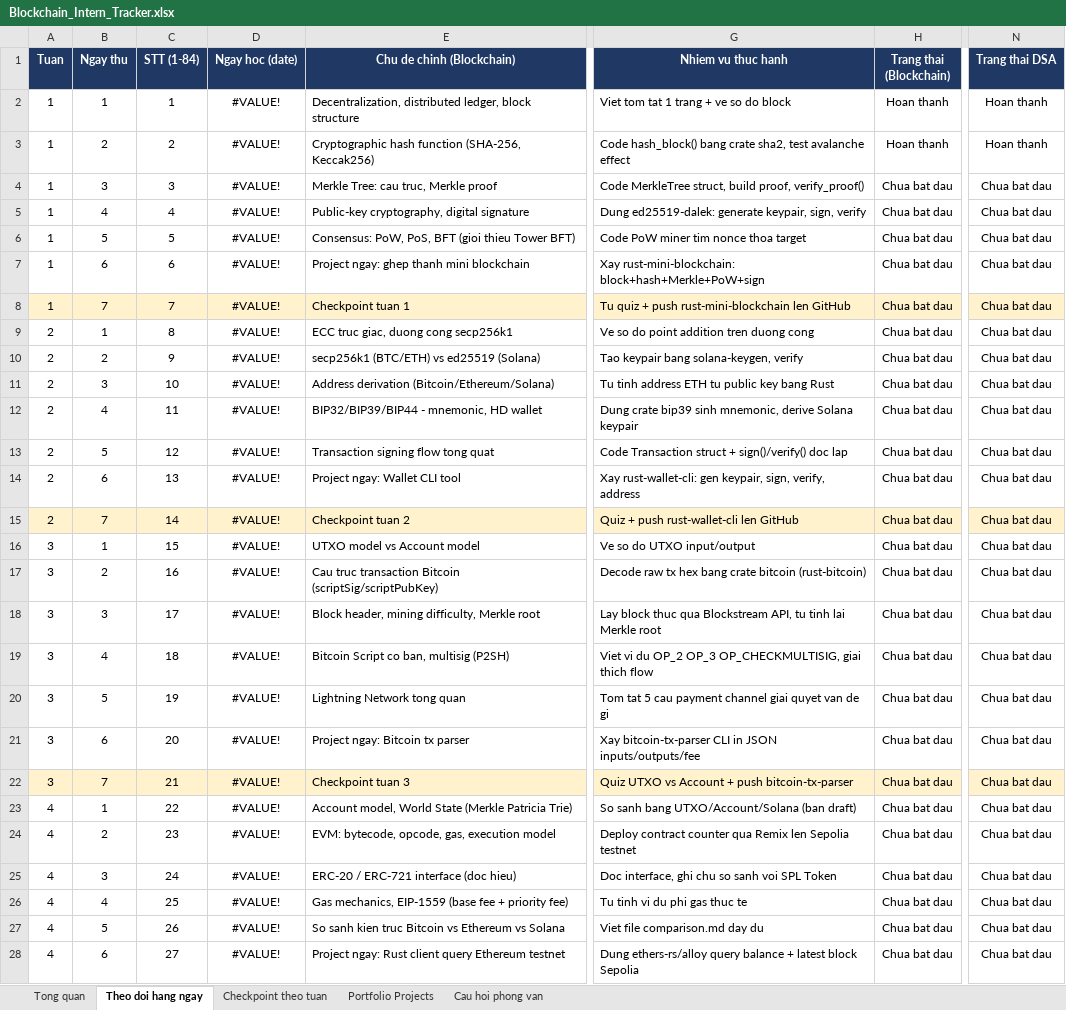
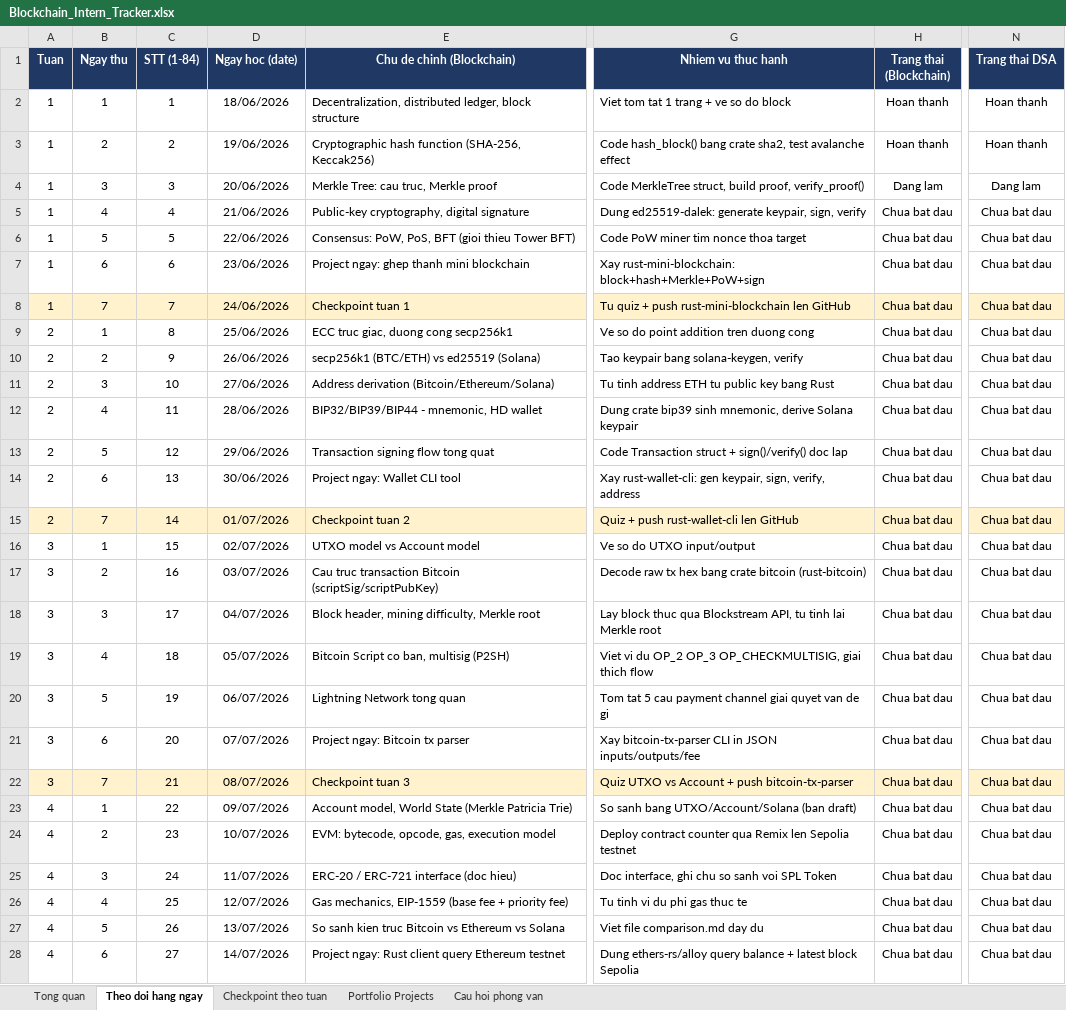
Before and after one commit to Quoctrug1115/rust_project, an Excel workbook: Blockchain_Intern_Tracker.xlsx, sheet Theo doi hang ngay, drawn as a sheet; only a part is shown, gaps mark what is left out; values as stored, in another font and other column widths than the file's, no borders; the diff covers the shown part only; the diff names each change by its address in the sheet, - before the commit and + after, or states it on an @@ line.

```diff
--- a/Blockchain_Intern_Tracker.xlsx (sheet Theo doi hang ngay)
+++ b/Blockchain_Intern_Tracker.xlsx (sheet Theo doi hang ngay)
-D2 (Ngay hoc (date)): #VALUE!
+D2 (Ngay hoc (date)): 18/06/2026
-D3 (Ngay hoc (date)): #VALUE!
+D3 (Ngay hoc (date)): 19/06/2026
-D4 (Ngay hoc (date)): #VALUE!
+D4 (Ngay hoc (date)): 20/06/2026
-H4 (Trang thai (Blockchain)): Chua bat dau
+H4 (Trang thai (Blockchain)): Dang lam
-N4 (Trang thai DSA): Chua bat dau
+N4 (Trang thai DSA): Dang lam
-D5 (Ngay hoc (date)): #VALUE!
+D5 (Ngay hoc (date)): 21/06/2026
-D6 (Ngay hoc (date)): #VALUE!
+D6 (Ngay hoc (date)): 22/06/2026
-D7 (Ngay hoc (date)): #VALUE!
+D7 (Ngay hoc (date)): 23/06/2026
-D8 (Ngay hoc (date)): #VALUE!
+D8 (Ngay hoc (date)): 24/06/2026
-D9 (Ngay hoc (date)): #VALUE!
+D9 (Ngay hoc (date)): 25/06/2026
-D10 (Ngay hoc (date)): #VALUE!
+D10 (Ngay hoc (date)): 26/06/2026
-D11 (Ngay hoc (date)): #VALUE!
+D11 (Ngay hoc (date)): 27/06/2026
-D12 (Ngay hoc (date)): #VALUE!
+D12 (Ngay hoc (date)): 28/06/2026
-D13 (Ngay hoc (date)): #VALUE!
+D13 (Ngay hoc (date)): 29/06/2026
-D14 (Ngay hoc (date)): #VALUE!
+D14 (Ngay hoc (date)): 30/06/2026
-D15 (Ngay hoc (date)): #VALUE!
+D15 (Ngay hoc (date)): 01/07/2026
-D16 (Ngay hoc (date)): #VALUE!
+D16 (Ngay hoc (date)): 02/07/2026
-D17 (Ngay hoc (date)): #VALUE!
+D17 (Ngay hoc (date)): 03/07/2026
-D18 (Ngay hoc (date)): #VALUE!
+D18 (Ngay hoc (date)): 04/07/2026
-D19 (Ngay hoc (date)): #VALUE!
+D19 (Ngay hoc (date)): 05/07/2026
-D20 (Ngay hoc (date)): #VALUE!
+D20 (Ngay hoc (date)): 06/07/2026
-D21 (Ngay hoc (date)): #VALUE!
+D21 (Ngay hoc (date)): 07/07/2026
-D22 (Ngay hoc (date)): #VALUE!
+D22 (Ngay hoc (date)): 08/07/2026
-D23 (Ngay hoc (date)): #VALUE!
+D23 (Ngay hoc (date)): 09/07/2026
-D24 (Ngay hoc (date)): #VALUE!
+D24 (Ngay hoc (date)): 10/07/2026
-D25 (Ngay hoc (date)): #VALUE!
+D25 (Ngay hoc (date)): 11/07/2026
-D26 (Ngay hoc (date)): #VALUE!
+D26 (Ngay hoc (date)): 12/07/2026
-D27 (Ngay hoc (date)): #VALUE!
+D27 (Ngay hoc (date)): 13/07/2026
-D28 (Ngay hoc (date)): #VALUE!
+D28 (Ngay hoc (date)): 14/07/2026
```
Also changed, not shown: 57 edited cells elsewhere in this sheet, sheet Tong quan, 6 other files.
